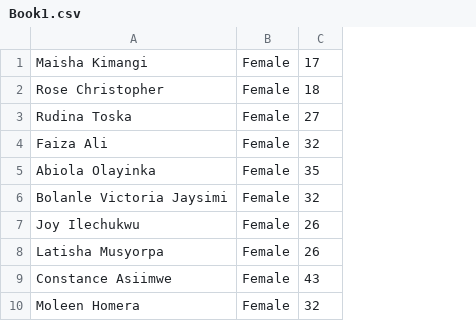
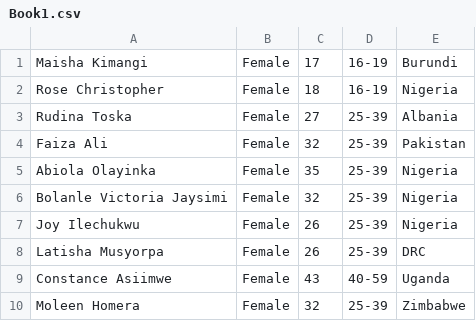
Before and after one commit to vbakayov/ITI3, a CSV file: ITI3Project/src/TradeViewer/Book1.csv, drawn as a sheet; only a part is shown; the diff names each change by its address in the sheet, - before the commit and + after, or states it on an @@ line.

```diff
--- a/ITI3Project/src/TradeViewer/Book1.csv
+++ b/ITI3Project/src/TradeViewer/Book1.csv
+column D, rows 1-10: 16-19 | 16-19 | 25-39 | 25-39 | 25-39 | 25-39 | 25-39 | 25-39 | 40-59 | 25-39
+column E, rows 1-10: Burundi | Nigeria | Albania | Pakistan | Nigeria | Nigeria | Nigeria | DRC | Uganda | Zimbabwe
```
Also changed, not shown: 2 other files.
